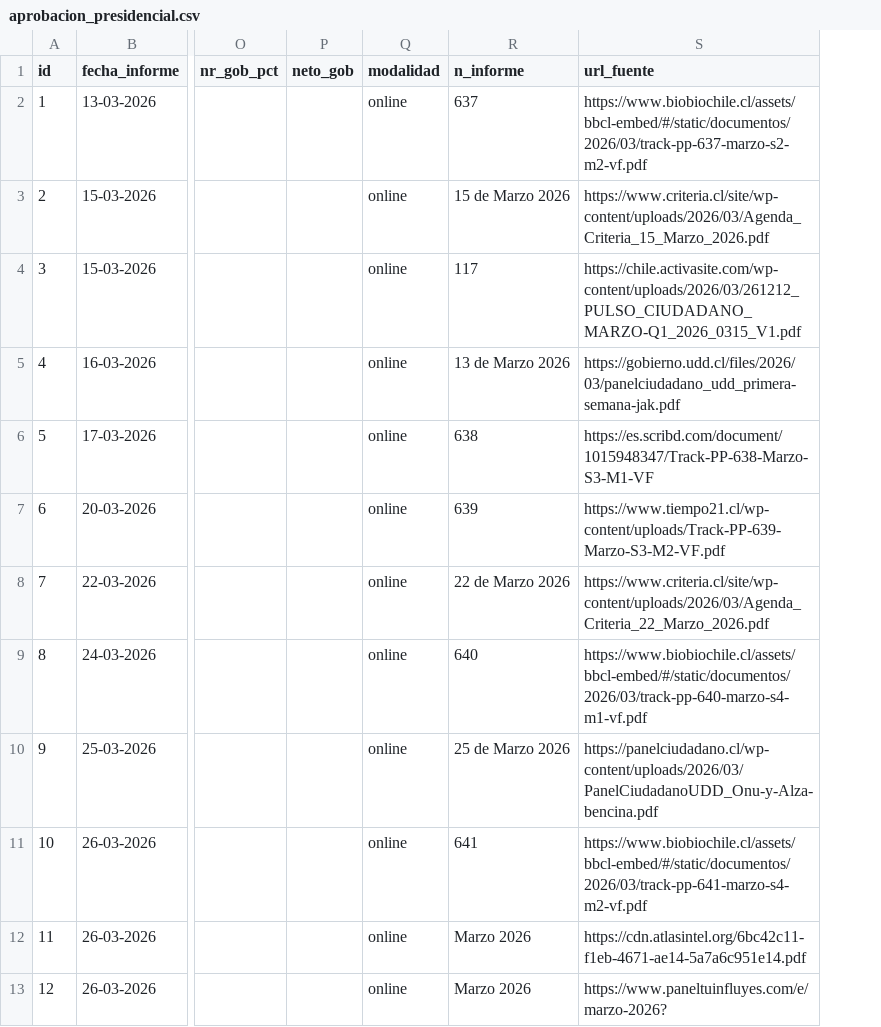
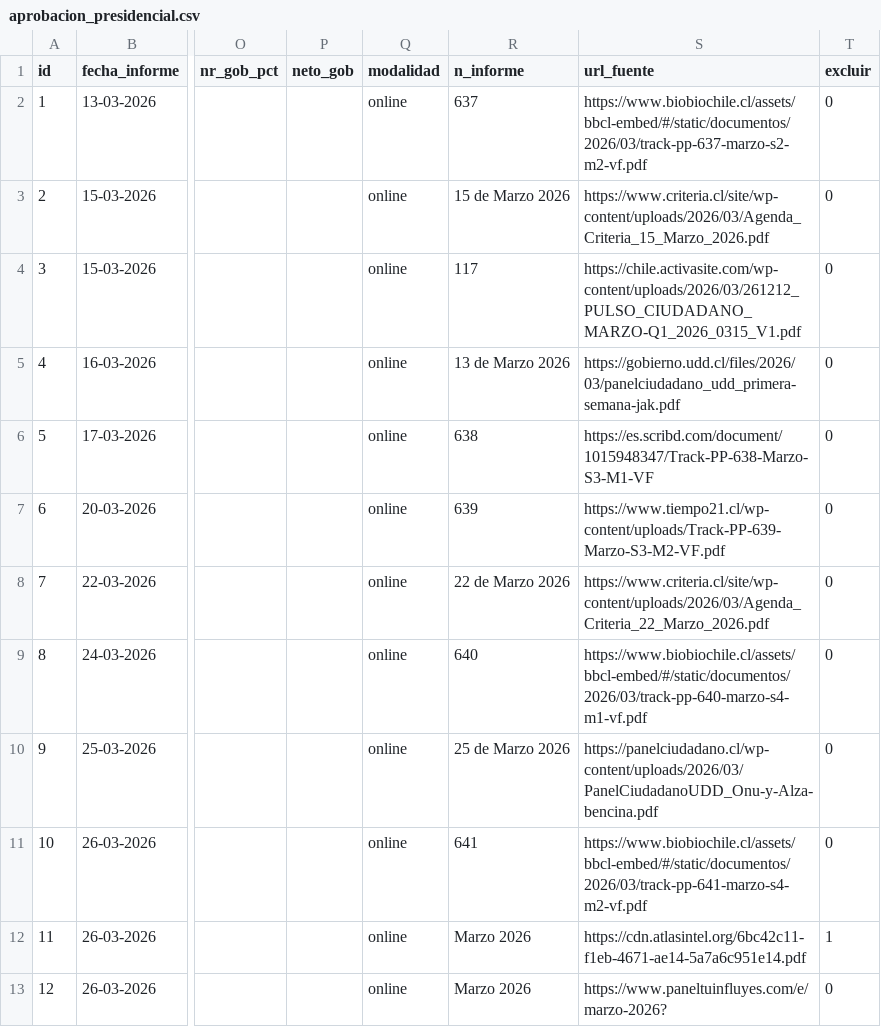
Before and after one commit to cbuzeta/aprobacion-presidencial, a CSV file: data/aprobacion_presidencial.csv, drawn as a sheet; only a part is shown, gaps mark what is left out; the diff names each change by its address in the sheet, - before the commit and + after, or states it on an @@ line.

```diff
--- a/data/aprobacion_presidencial.csv
+++ b/data/aprobacion_presidencial.csv
+column T (excluir), rows 2-13: 0 | 0 | 0 | 0 | 0 | 0 | 0 | 0 | 0 | 0 | 1 | 0
```
Also changed, not shown: 1 other file.
